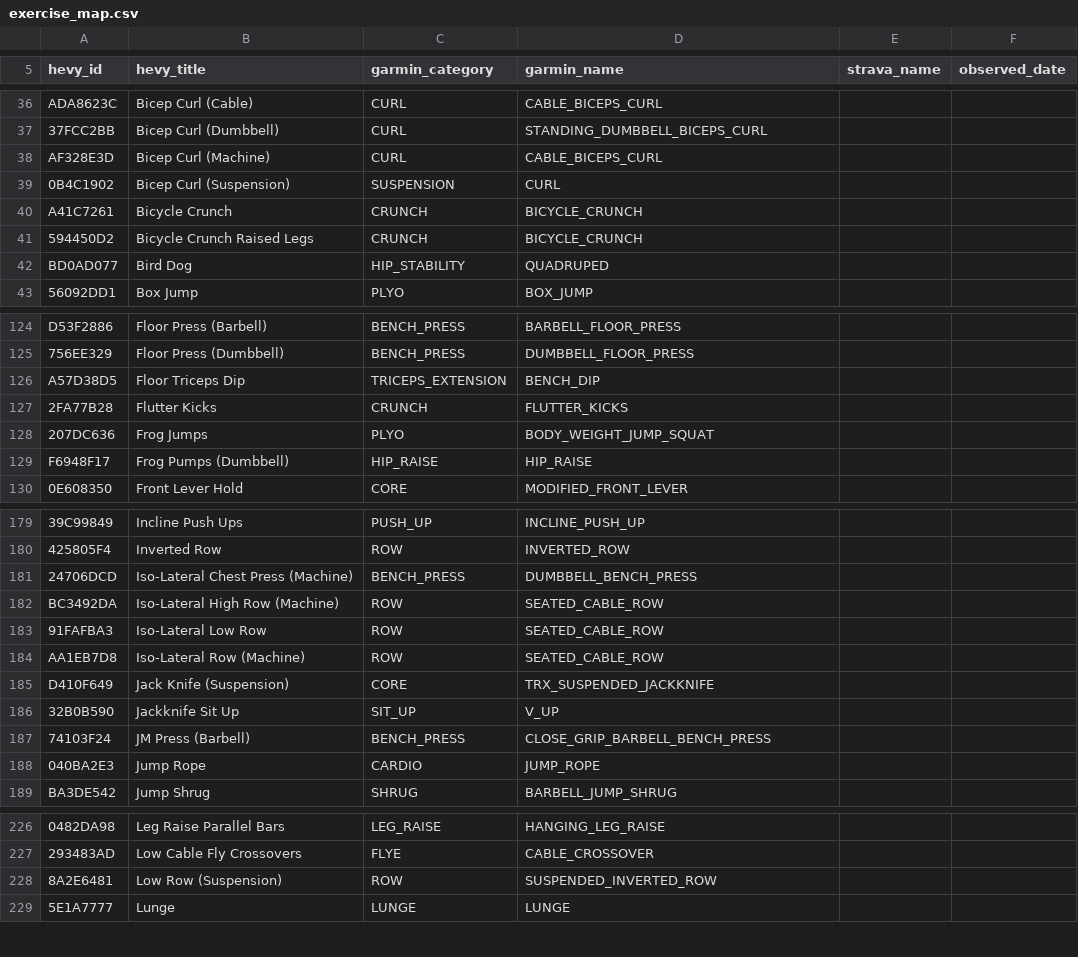
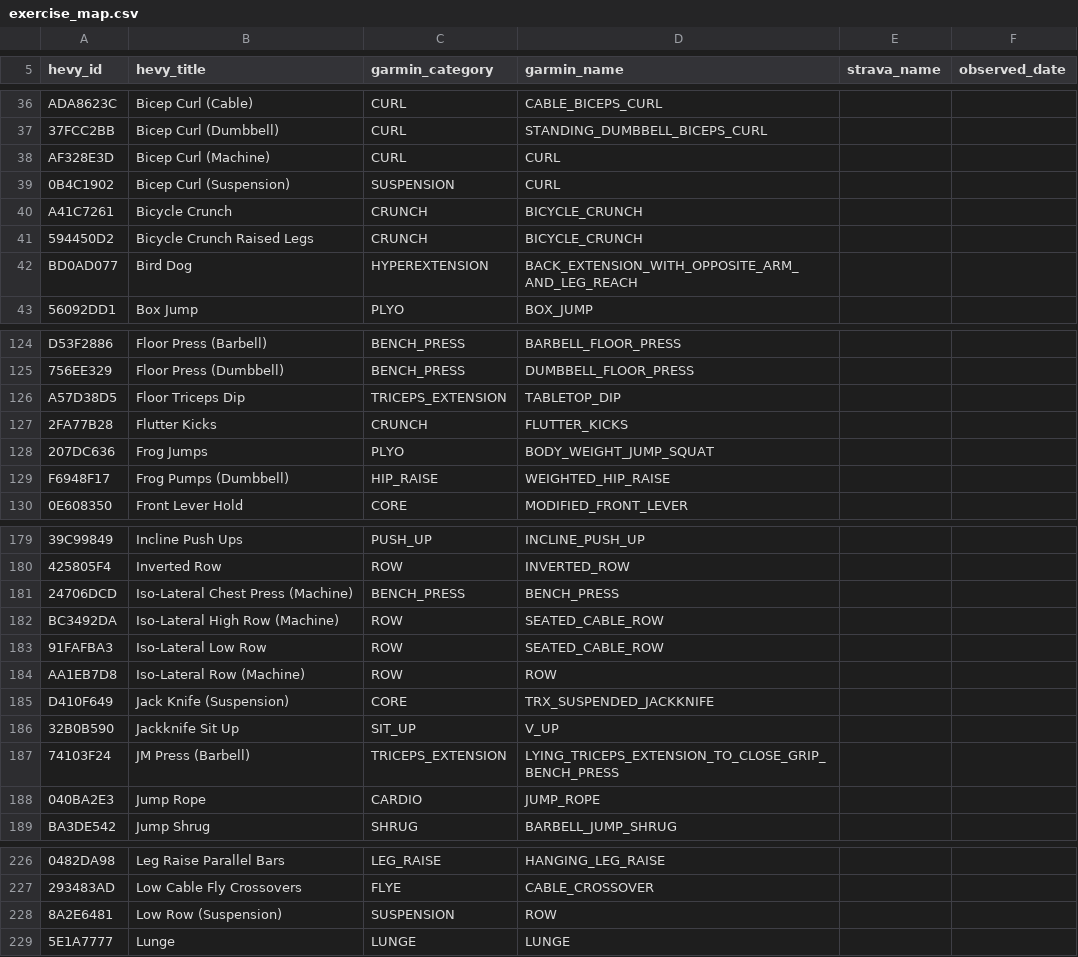
Before and after one commit to zimmertr/hevy-garmin-sync, a CSV file: src/hevy_garmin_sync/data/exercise_map.csv, drawn as a sheet; only a part is shown, gaps mark what is left out; the diff covers the shown part only; the diff names each change by its address in the sheet, - before the commit and + after, or states it on an @@ line.

```diff
--- a/src/hevy_garmin_sync/data/exercise_map.csv
+++ b/src/hevy_garmin_sync/data/exercise_map.csv
-D38 (garmin_name): CABLE_BICEPS_CURL
+D38 (garmin_name): CURL
-C42 (garmin_category): HIP_STABILITY
+C42 (garmin_category): HYPEREXTENSION
-D42 (garmin_name): QUADRUPED
+D42 (garmin_name): BACK_EXTENSION_WITH_OPPOSITE_ARM_AND_LEG_REACH
-D126 (garmin_name): BENCH_DIP
+D126 (garmin_name): TABLETOP_DIP
-D129 (garmin_name): HIP_RAISE
+D129 (garmin_name): WEIGHTED_HIP_RAISE
-D181 (garmin_name): DUMBBELL_BENCH_PRESS
+D181 (garmin_name): BENCH_PRESS
-D184 (garmin_name): SEATED_CABLE_ROW
+D184 (garmin_name): ROW
-C187 (garmin_category): BENCH_PRESS
+C187 (garmin_category): TRICEPS_EXTENSION
-D187 (garmin_name): CLOSE_GRIP_BARBELL_BENCH_PRESS
+D187 (garmin_name): LYING_TRICEPS_EXTENSION_TO_CLOSE_GRIP_BENCH_PRESS
-C228 (garmin_category): ROW
+C228 (garmin_category): SUSPENSION
-D228 (garmin_name): SUSPENDED_INVERTED_ROW
+D228 (garmin_name): ROW
```
Also changed, not shown: 6 edited cells elsewhere in this file, 1 other file.
